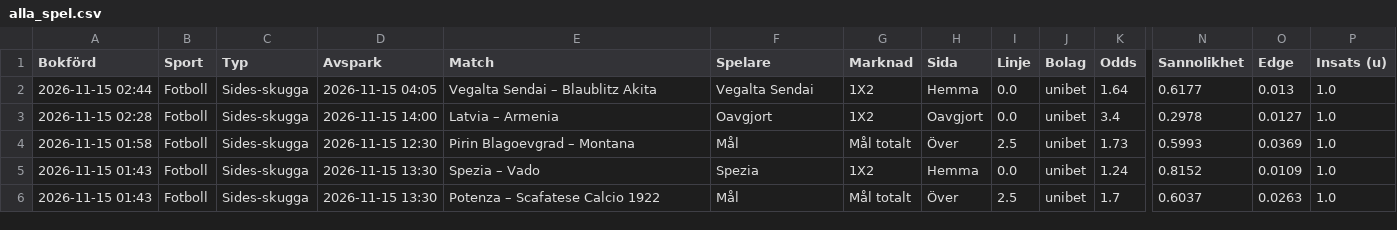
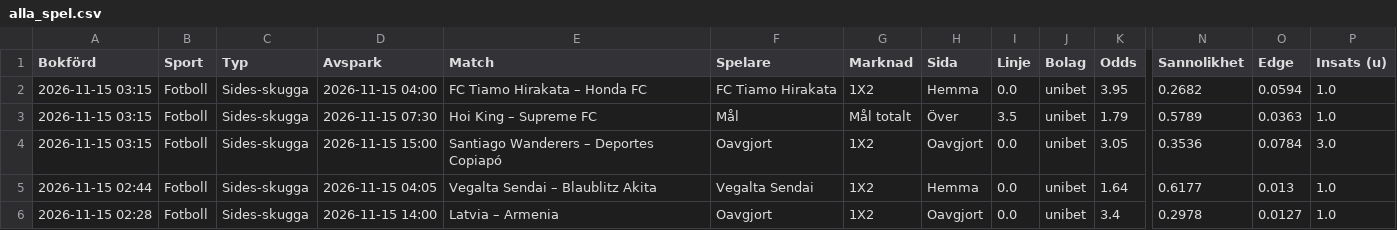
Before and after one commit to FatFockFrank888/propsbot, a CSV file: site/csv/alla_spel.csv, drawn as a sheet; only a part is shown, gaps mark what is left out; the shorter side is filled out with more unchanged rows; rows hold the shown columns only; the diff names each change by its address in the sheet, - before the commit and + after, or states it on an @@ line.

```diff
--- a/site/csv/alla_spel.csv
+++ b/site/csv/alla_spel.csv
+row 2: 2026-11-15 03:15 | Fotboll | Sides-skugga | 2026-11-15 04:00 | FC Tiamo Hirakata – Honda FC | FC Tiamo Hirakata | 1X2 | Hemma | 0.0 | unibet | 3.95 | 0.2682 | 0.0594 | 1.0
+row 3: 2026-11-15 03:15 | Fotboll | Sides-skugga | 2026-11-15 07:30 | Hoi King – Supreme FC | Mål | Mål totalt | Över | 3.5 | unibet | 1.79 | 0.5789 | 0.0363 | 1.0
+row 4: 2026-11-15 03:15 | Fotboll | Sides-skugga | 2026-11-15 15:00 | Santiago Wanderers – Deportes Copiapó | Oavgjort | 1X2 | Oavgjort | 0.0 | unibet | 3.05 | 0.3536 | 0.0784 | 3.0
```
Also changed, not shown: site/csv/fotboll.csv, site/csv/sammanfattning.csv, 10 other files.
